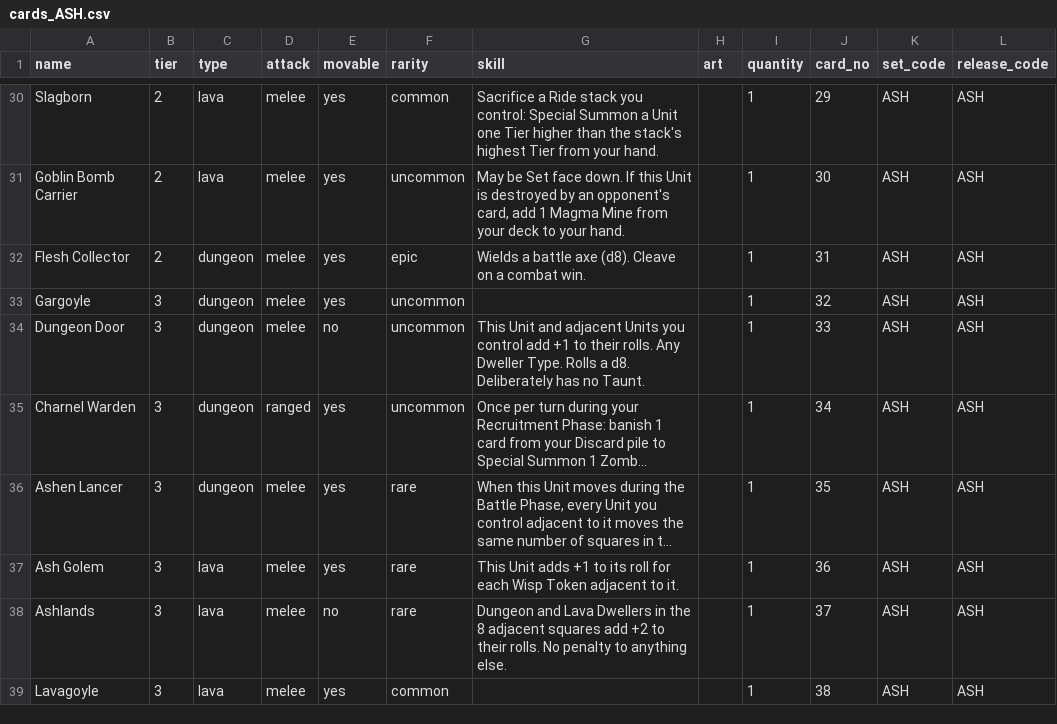
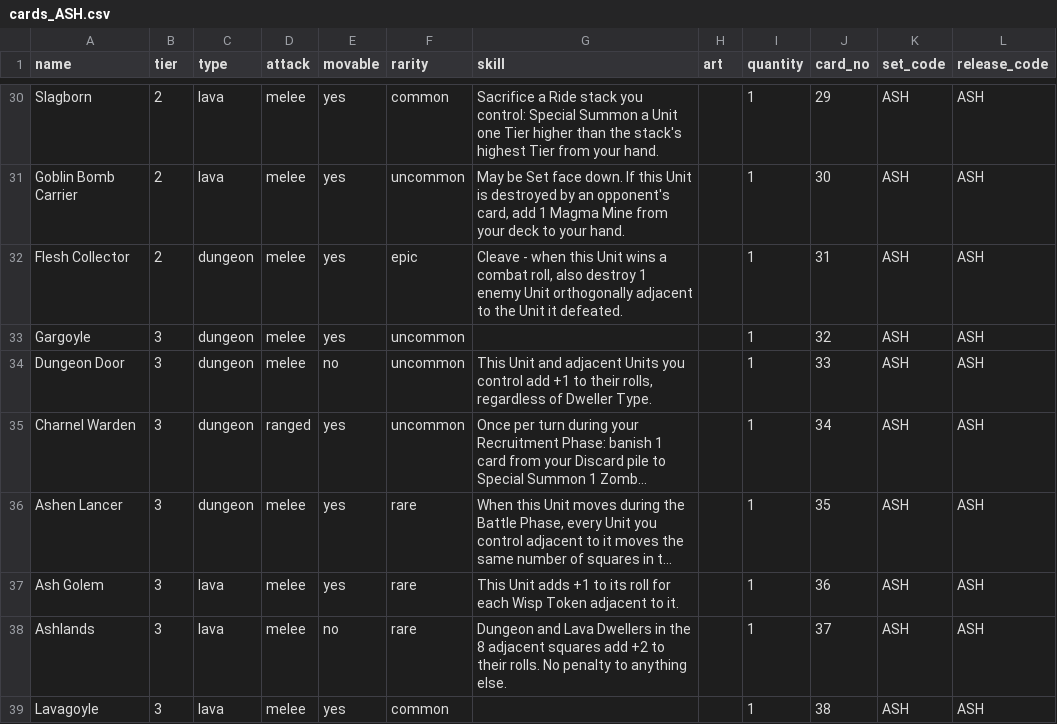
Before and after one commit to NetOrca/towers-of-atheria-bench, a CSV file: cards_ASH.csv, drawn as a sheet; only a part is shown, gaps mark what is left out; long unchanged cells end in …; the diff names each change by its address in the sheet, - before the commit and + after, or states it on an @@ line.

Commit message:
Playable prototype: start screen, deck builder with saved decks, NPC battle, hotseat test bench

```diff
--- a/cards_ASH.csv
+++ b/cards_ASH.csv
-G32 (skill): Wields a battle axe (d8). Cleave on a combat win.
+G32 (skill): Cleave - when this Unit wins a combat roll, also destroy 1 enemy Unit orthogonally adjacent to the Unit it defeated.
-G34 (skill): …to their rolls. Any Dweller Type. Rolls a d8. Deliberately has no Taunt.
+G34 (skill): …to their rolls, regardless of Dweller Type.
```
Also changed, not shown: 4 other files.
